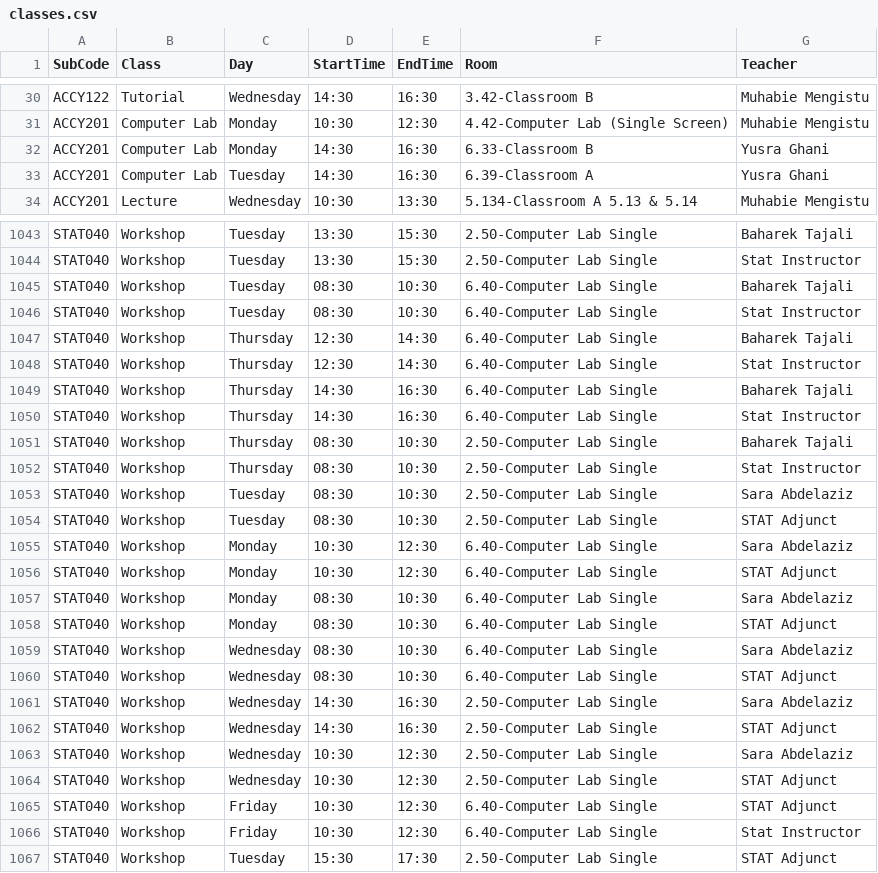
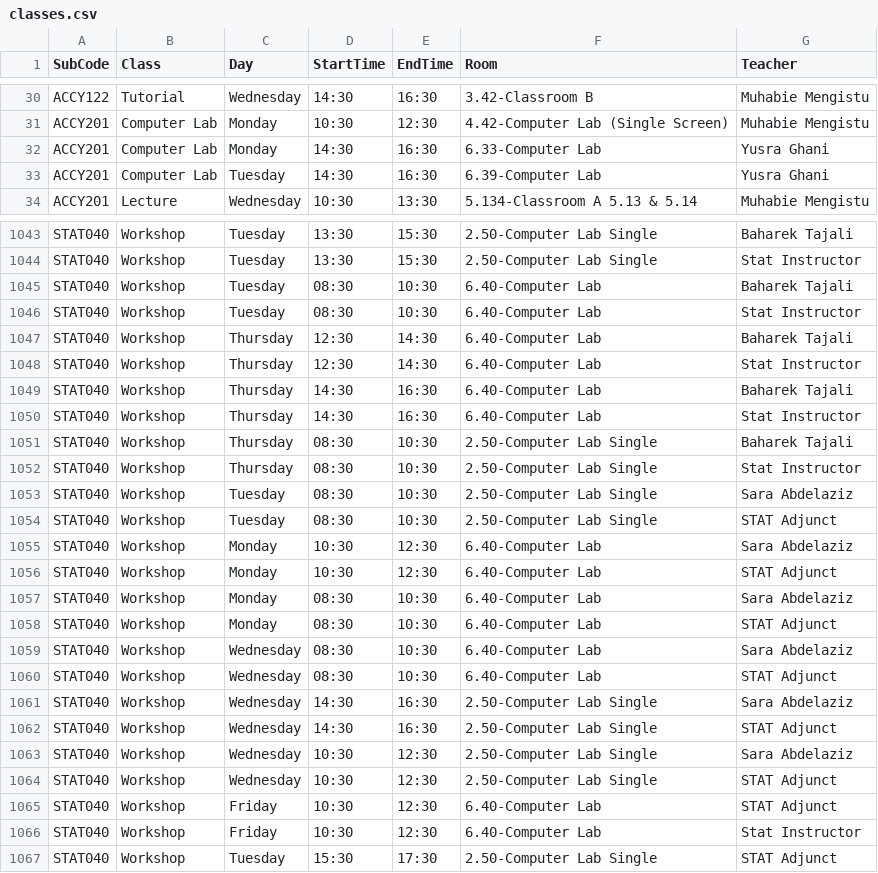
Before and after one commit to tahayparker/vaila, a CSV file: public/classes.csv, drawn as a sheet; only a part is shown, gaps mark what is left out; the diff covers the shown part only.

Commit message:
Update timetable CSV and professor schedule JSON [skip ci]

```diff
--- a/public/classes.csv
+++ b/public/classes.csv
@@ -31,4 +31,4 @@ ACCY122,Tutorial,Wednesday,14:30,16:30,3.42-Classroom B,Muhabie Mengistu
 ACCY201,Computer Lab,Monday,10:30,12:30,4.42-Computer Lab (Single Screen),Muhabie Mengistu
-ACCY201,Computer Lab,Monday,14:30,16:30,6.33-Classroom B,Yusra Ghani
-ACCY201,Computer Lab,Tuesday,14:30,16:30,6.39-Classroom A,Yusra Ghani
+ACCY201,Computer Lab,Monday,14:30,16:30,6.33-Computer Lab,Yusra Ghani
+ACCY201,Computer Lab,Tuesday,14:30,16:30,6.39-Computer Lab,Yusra Ghani
 ACCY201,Lecture,Wednesday,10:30,13:30,5.134-Classroom A 5.13 & 5.14,Muhabie Mengistu
@@ -1044,8 +1044,8 @@ STAT040,Workshop,Tuesday,13:30,15:30,2.50-Computer Lab Single,Baharek Tajali
 STAT040,Workshop,Tuesday,13:30,15:30,2.50-Computer Lab Single,Stat Instructor
-STAT040,Workshop,Tuesday,08:30,10:30,6.40-Computer Lab Single,Baharek Tajali
-STAT040,Workshop,Tuesday,08:30,10:30,6.40-Computer Lab Single,Stat Instructor
-STAT040,Workshop,Thursday,12:30,14:30,6.40-Computer Lab Single,Baharek Tajali
-STAT040,Workshop,Thursday,12:30,14:30,6.40-Computer Lab Single,Stat Instructor
-STAT040,Workshop,Thursday,14:30,16:30,6.40-Computer Lab Single,Baharek Tajali
-STAT040,Workshop,Thursday,14:30,16:30,6.40-Computer Lab Single,Stat Instructor
+STAT040,Workshop,Tuesday,08:30,10:30,6.40-Computer Lab,Baharek Tajali
+STAT040,Workshop,Tuesday,08:30,10:30,6.40-Computer Lab,Stat Instructor
+STAT040,Workshop,Thursday,12:30,14:30,6.40-Computer Lab,Baharek Tajali
+STAT040,Workshop,Thursday,12:30,14:30,6.40-Computer Lab,Stat Instructor
+STAT040,Workshop,Thursday,14:30,16:30,6.40-Computer Lab,Baharek Tajali
+STAT040,Workshop,Thursday,14:30,16:30,6.40-Computer Lab,Stat Instructor
 STAT040,Workshop,Thursday,08:30,10:30,2.50-Computer Lab Single,Baharek Tajali
@@ -1054,8 +1054,8 @@ STAT040,Workshop,Tuesday,08:30,10:30,2.50-Computer Lab Single,Sara Abdelaziz
 STAT040,Workshop,Tuesday,08:30,10:30,2.50-Computer Lab Single,STAT Adjunct
-STAT040,Workshop,Monday,10:30,12:30,6.40-Computer Lab Single,Sara Abdelaziz
-STAT040,Workshop,Monday,10:30,12:30,6.40-Computer Lab Single,STAT Adjunct
-STAT040,Workshop,Monday,08:30,10:30,6.40-Computer Lab Single,Sara Abdelaziz
-STAT040,Workshop,Monday,08:30,10:30,6.40-Computer Lab Single,STAT Adjunct
-STAT040,Workshop,Wednesday,08:30,10:30,6.40-Computer Lab Single,Sara Abdelaziz
-STAT040,Workshop,Wednesday,08:30,10:30,6.40-Computer Lab Single,STAT Adjunct
+STAT040,Workshop,Monday,10:30,12:30,6.40-Computer Lab,Sara Abdelaziz
+STAT040,Workshop,Monday,10:30,12:30,6.40-Computer Lab,STAT Adjunct
+STAT040,Workshop,Monday,08:30,10:30,6.40-Computer Lab,Sara Abdelaziz
+STAT040,Workshop,Monday,08:30,10:30,6.40-Computer Lab,STAT Adjunct
+STAT040,Workshop,Wednesday,08:30,10:30,6.40-Computer Lab,Sara Abdelaziz
+STAT040,Workshop,Wednesday,08:30,10:30,6.40-Computer Lab,STAT Adjunct
 STAT040,Workshop,Wednesday,14:30,16:30,2.50-Computer Lab Single,Sara Abdelaziz
@@ -1064,4 +1064,4 @@ STAT040,Workshop,Wednesday,10:30,12:30,2.50-Computer Lab Single,Sara Abdelaziz
 STAT040,Workshop,Wednesday,10:30,12:30,2.50-Computer Lab Single,STAT Adjunct
-STAT040,Workshop,Friday,10:30,12:30,6.40-Computer Lab Single,STAT Adjunct
-STAT040,Workshop,Friday,10:30,12:30,6.40-Computer Lab Single,Stat Instructor
+STAT040,Workshop,Friday,10:30,12:30,6.40-Computer Lab,STAT Adjunct
+STAT040,Workshop,Friday,10:30,12:30,6.40-Computer Lab,Stat Instructor
 STAT040,Workshop,Tuesday,15:30,17:30,2.50-Computer Lab Single,STAT Adjunct
```
Also changed, not shown: 62 edited cells elsewhere in this file.
